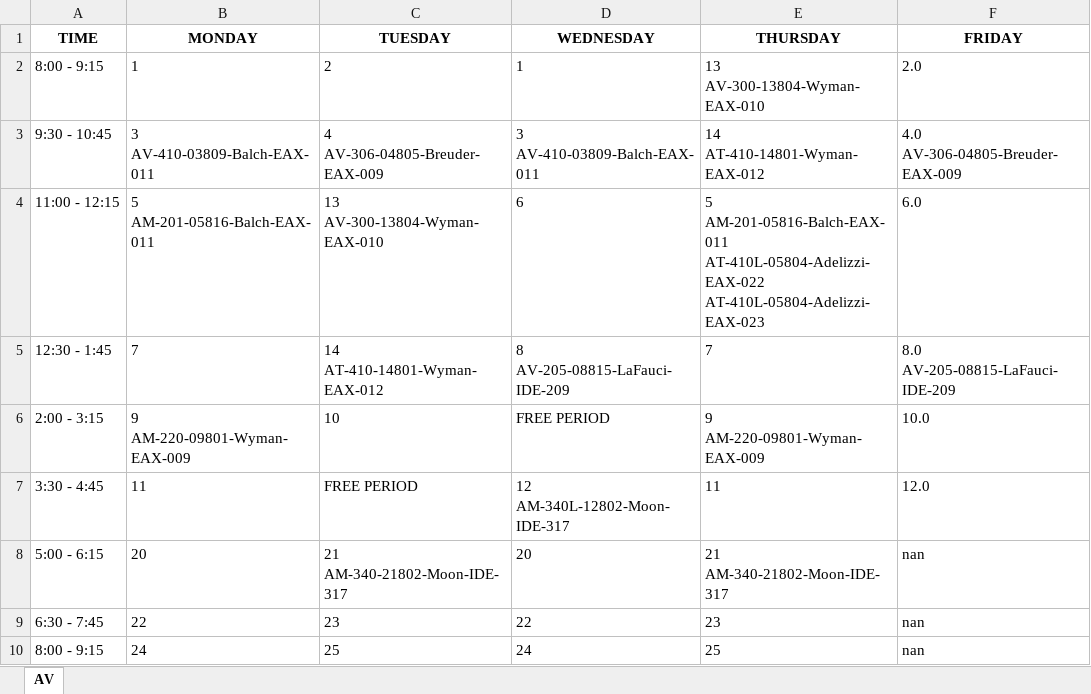
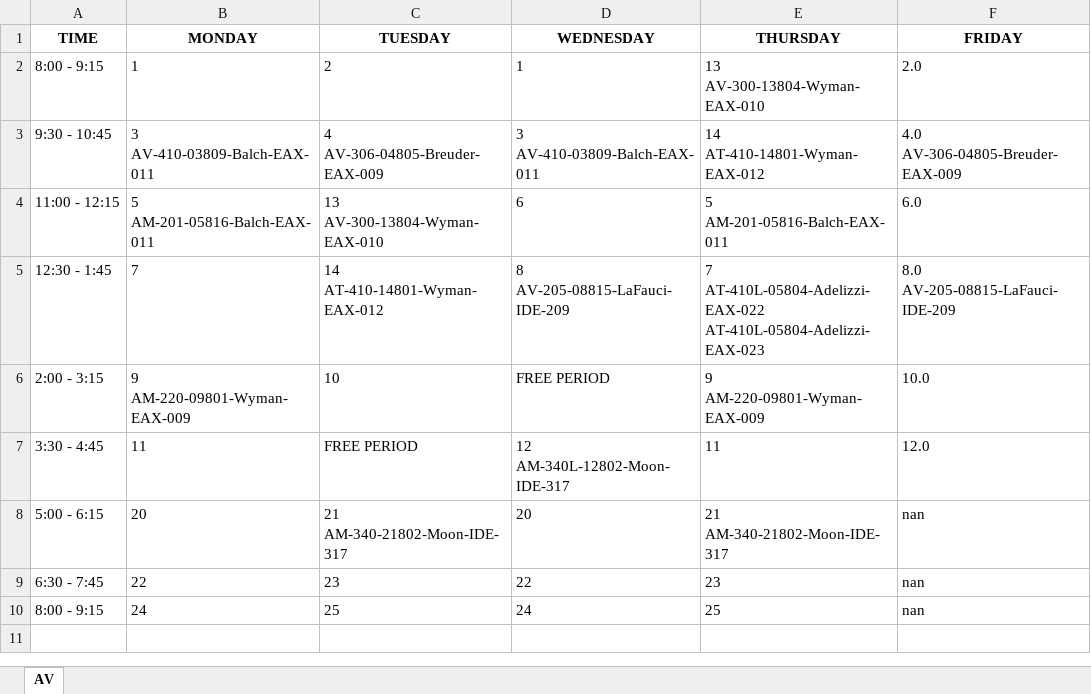
Before and after one commit to Raidienaty/CourseScheduler, an Excel workbook: Schedules/AV_course_schedule.xlsx, sheet AV, drawn as a sheet; values as stored, in another font and other column widths than the file's, no borders; ↵ is a line break in a cell; the diff names each change by its address in the sheet, - before the commit and + after, or states it on an @@ line.

```diff
--- a/Schedules/AV_course_schedule.xlsx (sheet AV)
+++ b/Schedules/AV_course_schedule.xlsx (sheet AV)
-E4 (THURSDAY): 5 ↵ AM-201-05816-Balch-EAX-011 ↵ AT-410L-05804-Adelizzi-EAX-022 ↵ AT-410L-05804-Adelizzi-EAX-023
+E4 (THURSDAY): 5 ↵ AM-201-05816-Balch-EAX-011
-E5 (THURSDAY): 7
+E5 (THURSDAY): 7 ↵ AT-410L-05804-Adelizzi-EAX-022 ↵ AT-410L-05804-Adelizzi-EAX-023
```
Also changed, not shown: Schedules/CM_course_schedule.xlsx, Schedules/CS_course_schedule.xlsx, 4 other files.
